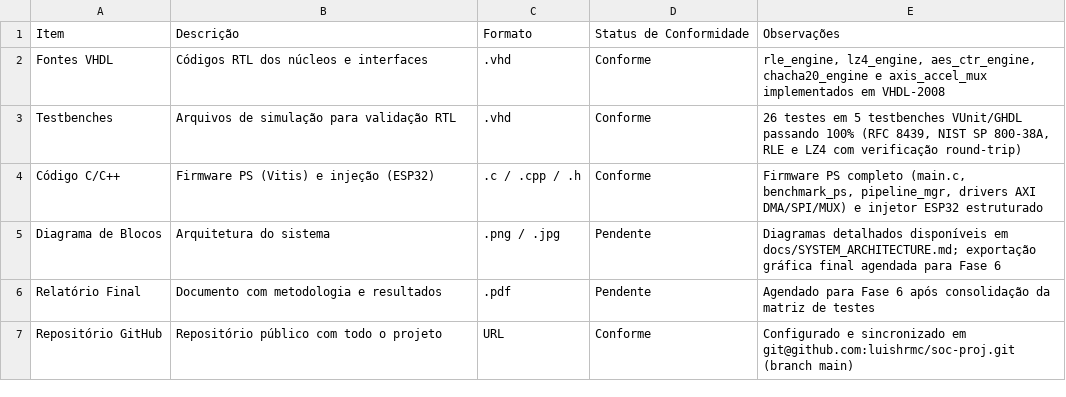
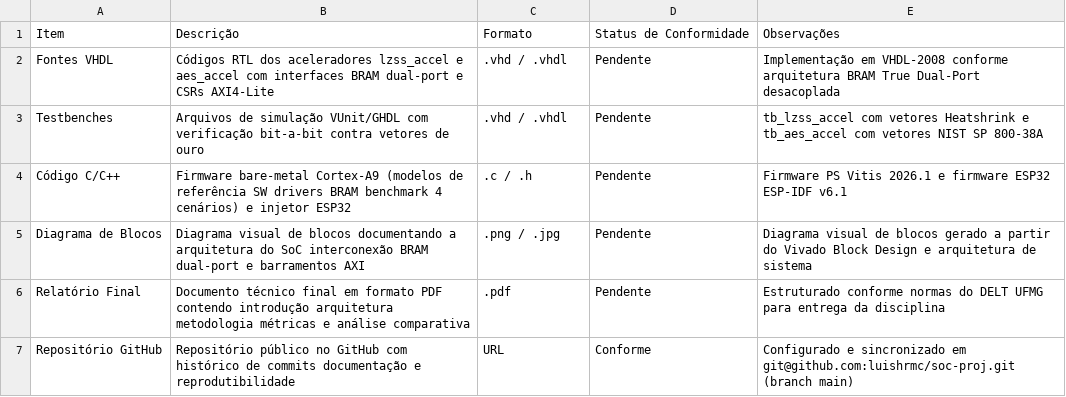
Before and after one commit to luishrmc/soc-proj, a CSV file: utils/plan/Checklist_de_Entregaveis.csv, drawn as a sheet.

```diff
--- a/utils/plan/Checklist_de_Entregaveis.csv
+++ b/utils/plan/Checklist_de_Entregaveis.csv
@@ -1,7 +1,7 @@
 Item,Descrição,Formato,Status de Conformidade,Observações
-Fontes VHDL,Códigos RTL dos núcleos e interfaces,.vhd,Conforme,"rle_engine, lz4_engine, aes_ctr_engine, chacha20_engine e axis_accel_mux implementados em VHDL-2008"
-Testbenches,Arquivos de simulação para validação RTL,.vhd,Conforme,"26 testes em 5 testbenches VUnit/GHDL passando 100% (RFC 8439, NIST SP 800-38A, RLE e LZ4 com verificação round-trip)"
-Código C/C++,Firmware PS (Vitis) e injeção (ESP32),.c / .cpp / .h,Conforme,"Firmware PS completo (main.c, benchmark_ps, pipeline_mgr, drivers AXI DMA/SPI/MUX) e injetor ESP32 estruturado"
-Diagrama de Blocos,Arquitetura do sistema,.png / .jpg,Pendente,"Diagramas detalhados disponíveis em docs/SYSTEM_ARCHITECTURE.md; exportação gráfica final agendada para Fase 6"
-Relatório Final,Documento com metodologia e resultados,.pdf,Pendente,Agendado para Fase 6 após consolidação da matriz de testes
-Repositório GitHub,Repositório público com todo o projeto,URL,Conforme,Configurado e sincronizado em git@github.com:luishrmc/soc-proj.git (branch main)
+Fontes VHDL,Códigos RTL dos aceleradores lzss_accel e aes_accel com interfaces BRAM dual-port e CSRs AXI4-Lite,.vhd / .vhdl,Pendente,Implementação em VHDL-2008 conforme arquitetura BRAM True Dual-Port desacoplada
+Testbenches,Arquivos de simulação VUnit/GHDL com verificação bit-a-bit contra vetores de ouro,.vhd / .vhdl,Pendente,"tb_lzss_accel com vetores Heatshrink e tb_aes_accel com vetores NIST SP 800-38A"
+Código C/C++,Firmware bare-metal Cortex-A9 (modelos de referência SW drivers BRAM benchmark 4 cenários) e injetor ESP32,.c / .h,Pendente,"Firmware PS Vitis 2026.1 e firmware ESP32 ESP-IDF v6.1"
+Diagrama de Blocos,Diagrama visual de blocos documentando a arquitetura do SoC interconexão BRAM dual-port e barramentos AXI,.png / .jpg,Pendente,Diagrama visual de blocos gerado a partir do Vivado Block Design e arquitetura de sistema
+Relatório Final,Documento técnico final em formato PDF contendo introdução arquitetura metodologia métricas e análise comparativa,.pdf,Pendente,Estruturado conforme normas do DELT UFMG para entrega da disciplina
+Repositório GitHub,Repositório público no GitHub com histórico de commits documentação e reprodutibilidade,URL,Conforme,Configurado e sincronizado em git@github.com:luishrmc/soc-proj.git (branch main)
```
Also changed, not shown: utils/plan/Cronograma_e_Tarefas.csv, utils/plan/Matriz_de_Testes_e_Métricas.csv, 48 other files.
